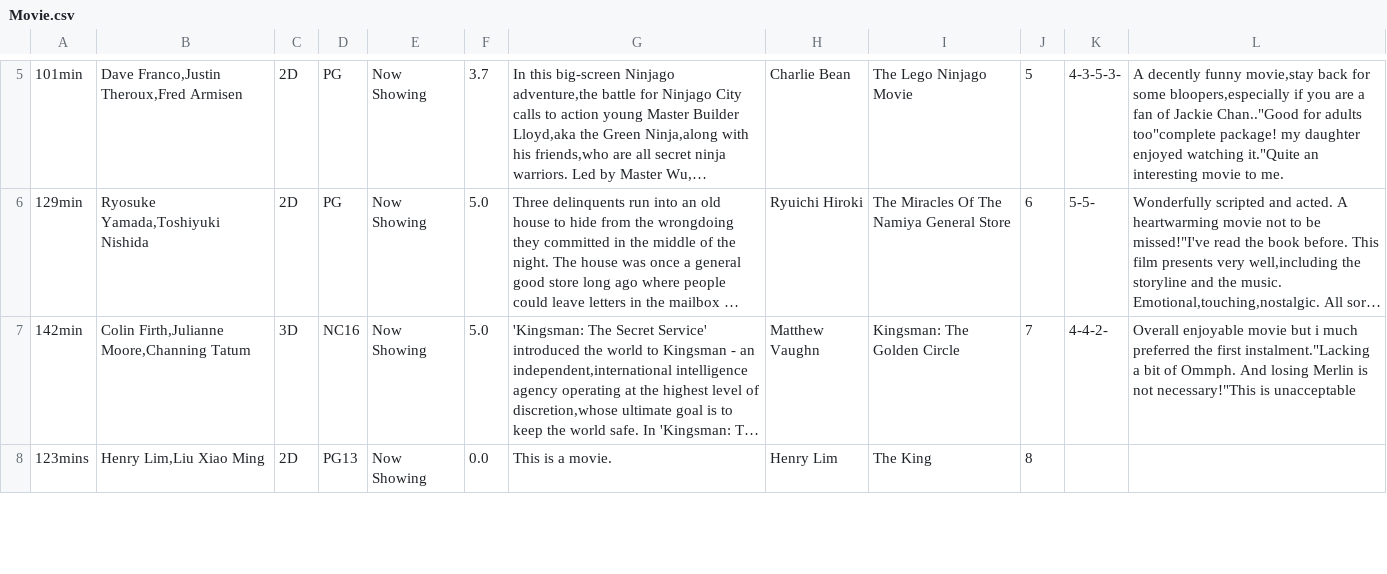
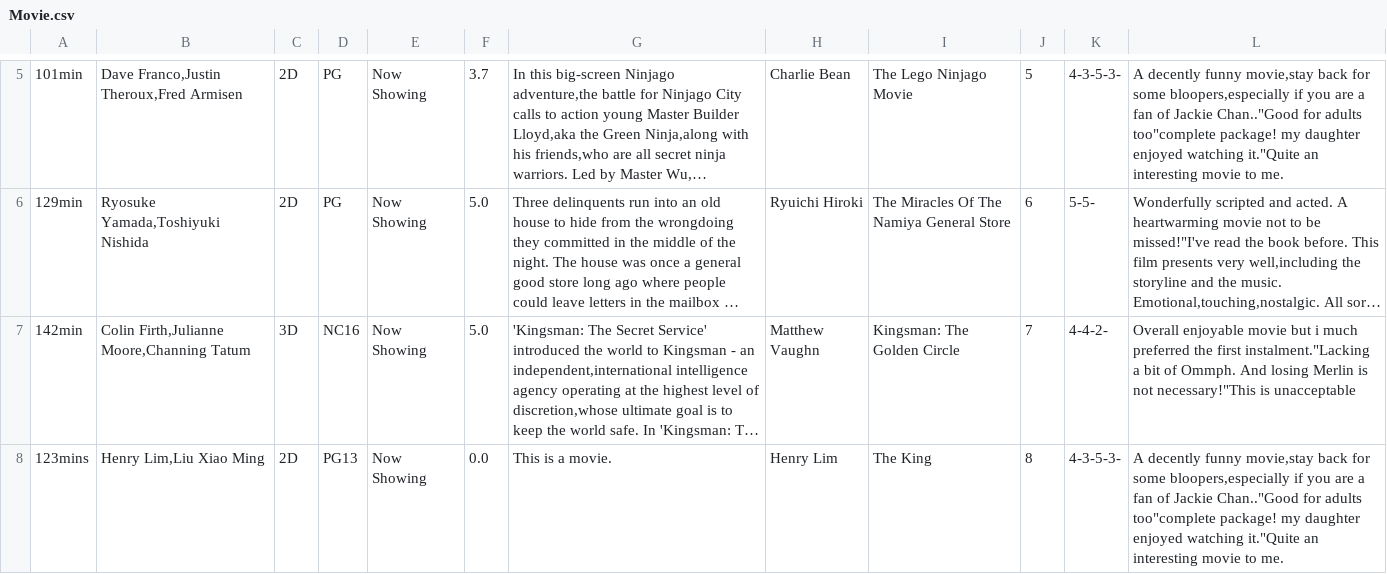
Before and after one commit to henryhrlim/moblima, a CSV file: src/data/Movie.csv, drawn as a sheet; only a part is shown, gaps mark what is left out; long unchanged cells end in …; the diff covers the shown part only; the diff names each change by its address in the sheet, - before the commit and + after, or states it on an @@ line.

```diff
--- a/src/data/Movie.csv
+++ b/src/data/Movie.csv
-K8: (empty)
+K8: 4-3-5-3-
-L8: (empty)
+L8: A decently funny movie,stay back for some bloopers,especially if you are a fan of Jackie Chan.."Good for adults too"complete package! my daughter enjoyed watching it."Quite an interesting movie to me.
```
Also changed, not shown: 6 edited cells elsewhere in this file, src/data/Cineplex.csv, src/data/Seats.csv, 3 other files.
